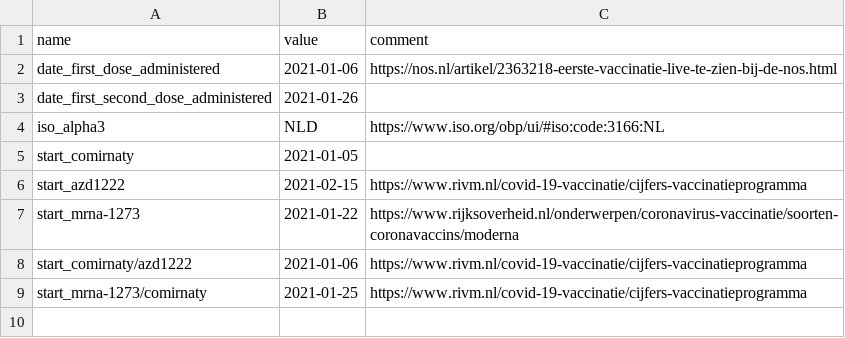
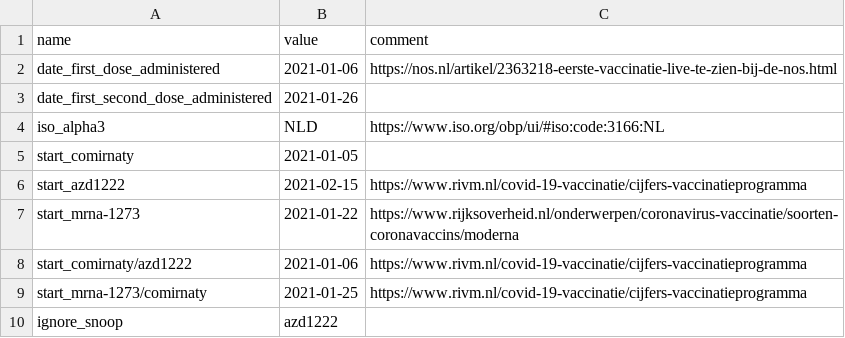
Before and after one commit to Sikerdebaard/global-vaccine-model, a CSV file: data/locations/netherlands/metadata.csv, drawn as a sheet.

Commit message:
Allow for snoop error to be ignore

```diff
--- a/data/locations/netherlands/metadata.csv
+++ b/data/locations/netherlands/metadata.csv
@@ -9 +9,2 @@ start_comirnaty/azd1222,2021-01-06,https://www.rivm.nl/covid-19-vaccinatie/cijfe
 start_mrna-1273/comirnaty,2021-01-25,https://www.rivm.nl/covid-19-vaccinatie/cijfers-vaccinatieprogramma
+ignore_snoop,azd1222
```
Also changed, not shown: 2 other files.
